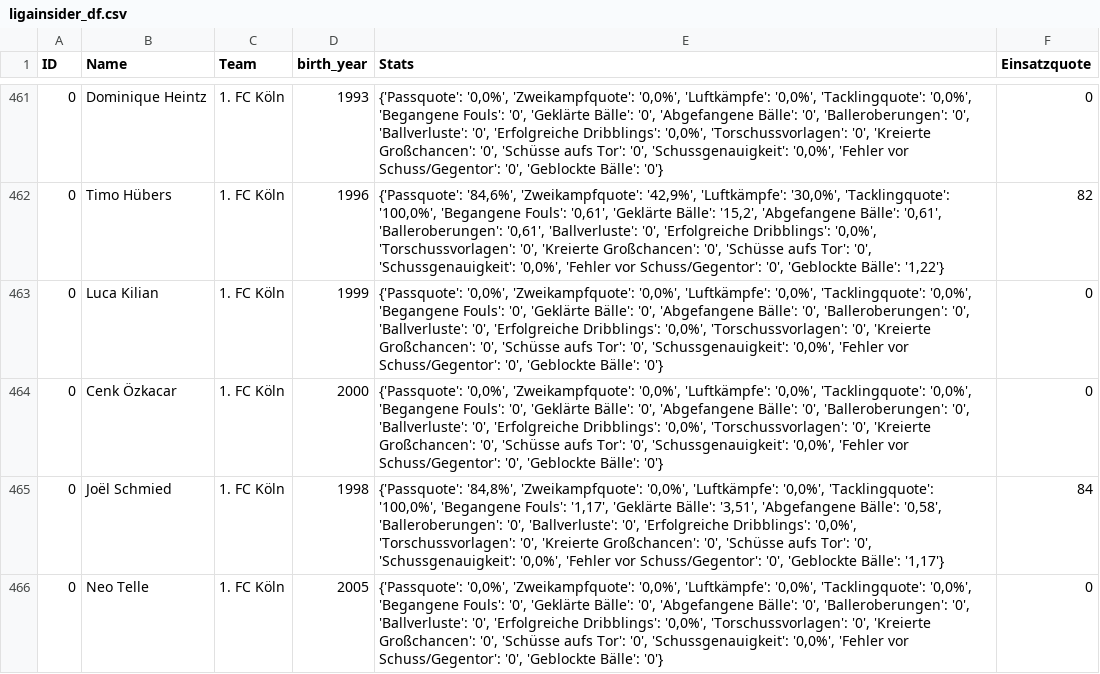
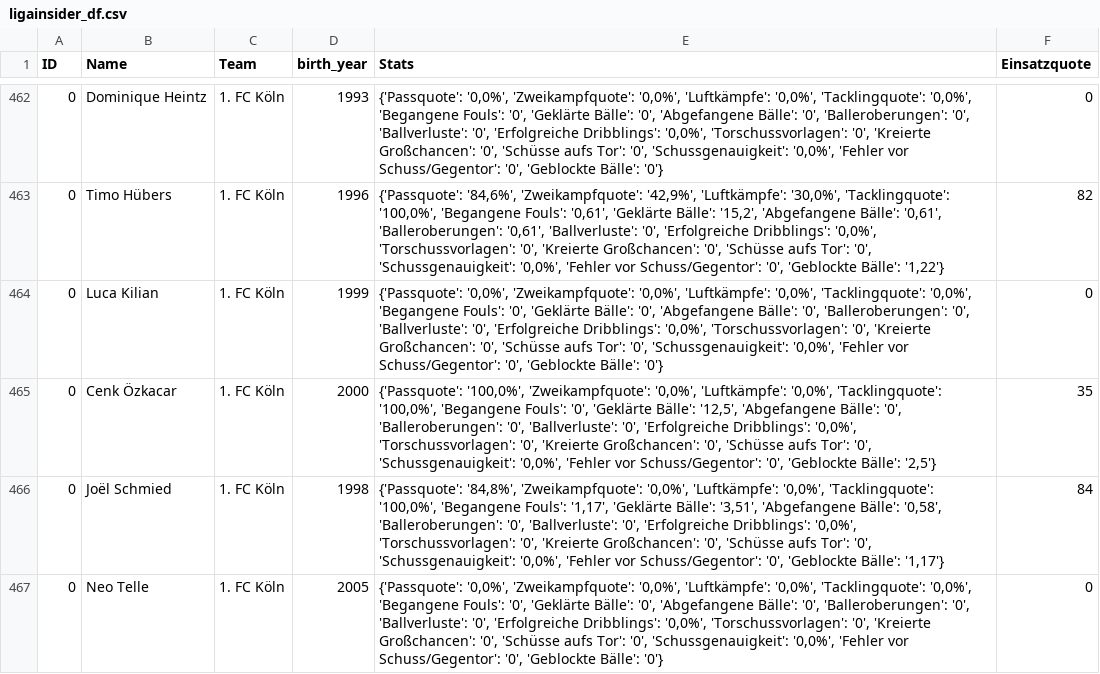
Before and after one commit to buenavista62/kickbased, a CSV file: data/ligainsider_df.csv, drawn as a sheet; only a part is shown, gaps mark what is left out; the diff covers the shown part only.

```diff
--- a/data/ligainsider_df.csv
+++ b/data/ligainsider_df.csv
@@ -463,3 +464,3 @@ ID,Name,Team,birth_year,Stats,Einsatzquote
 0,Luca Kilian,1. FC Köln,1999,"{'Passquote': '0,0%', 'Zweikampfquote': '0,0%', 'Luftkämpfe': '0,0%', 'Tacklingquote': '0,0%', 'Begangene Fouls': '0', 'Geklärte Bälle': '0', 'Abgefangene Bälle': '0', 'Balleroberungen': '0', 'Ballverluste': '0', 'Erfolgreiche Dribblings': '0,0%', 'Torschussvorlagen': '0', 'Kreierte Großchancen': '0', 'Schüsse aufs Tor': '0', 'Schussgenauigkeit': '0,0%', 'Fehler vor Schuss/Gegentor': '0', 'Geblockte Bälle': '0'}",0
-0,Cenk Özkacar,1. FC Köln,2000,"{'Passquote': '0,0%', 'Zweikampfquote': '0,0%', 'Luftkämpfe': '0,0%', 'Tacklingquote': '0,0%', 'Begangene Fouls': '0', 'Geklärte Bälle': '0', 'Abgefangene Bälle': '0', 'Balleroberungen': '0', 'Ballverluste': '0', 'Erfolgreiche Dribblings': '0,0%', 'Torschussvorlagen': '0', 'Kreierte Großchancen': '0', 'Schüsse aufs Tor': '0', 'Schussgenauigkeit': '0,0%', 'Fehler vor Schuss/Gegentor': '0', 'Geblockte Bälle': '0'}",0
+0,Cenk Özkacar,1. FC Köln,2000,"{'Passquote': '100,0%', 'Zweikampfquote': '0,0%', 'Luftkämpfe': '0,0%', 'Tacklingquote': '100,0%', 'Begangene Fouls': '0', 'Geklärte Bälle': '12,5', 'Abgefangene Bälle': '0', 'Balleroberungen': '0', 'Ballverluste': '0', 'Erfolgreiche Dribblings': '0,0%', 'Torschussvorlagen': '0', 'Kreierte Großchancen': '0', 'Schüsse aufs Tor': '0', 'Schussgenauigkeit': '0,0%', 'Fehler vor Schuss/Gegentor': '0', 'Geblockte Bälle': '2,5'}",35
 0,Joël Schmied,1. FC Köln,1998,"{'Passquote': '84,8%', 'Zweikampfquote': '0,0%', 'Luftkämpfe': '0,0%', 'Tacklingquote': '100,0%', 'Begangene Fouls': '1,17', 'Geklärte Bälle': '3,51', 'Abgefangene Bälle': '0,58', 'Balleroberungen': '0', 'Ballverluste': '0', 'Erfolgreiche Dribblings': '0,0%', 'Torschussvorlagen': '0', 'Kreierte Großchancen': '0', 'Schüsse aufs Tor': '0', 'Schussgenauigkeit': '0,0%', 'Fehler vor Schuss/Gegentor': '0', 'Geblockte Bälle': '1,17'}",84
```
Also changed, not shown: 1 added row and 23 edited cells elsewhere in this file, 1 other file.
